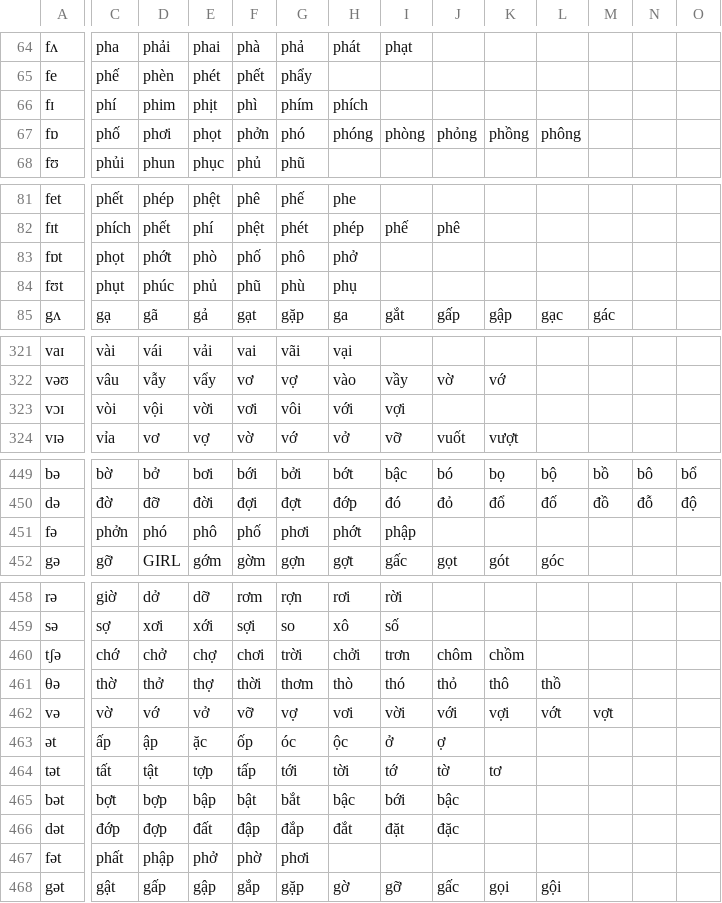
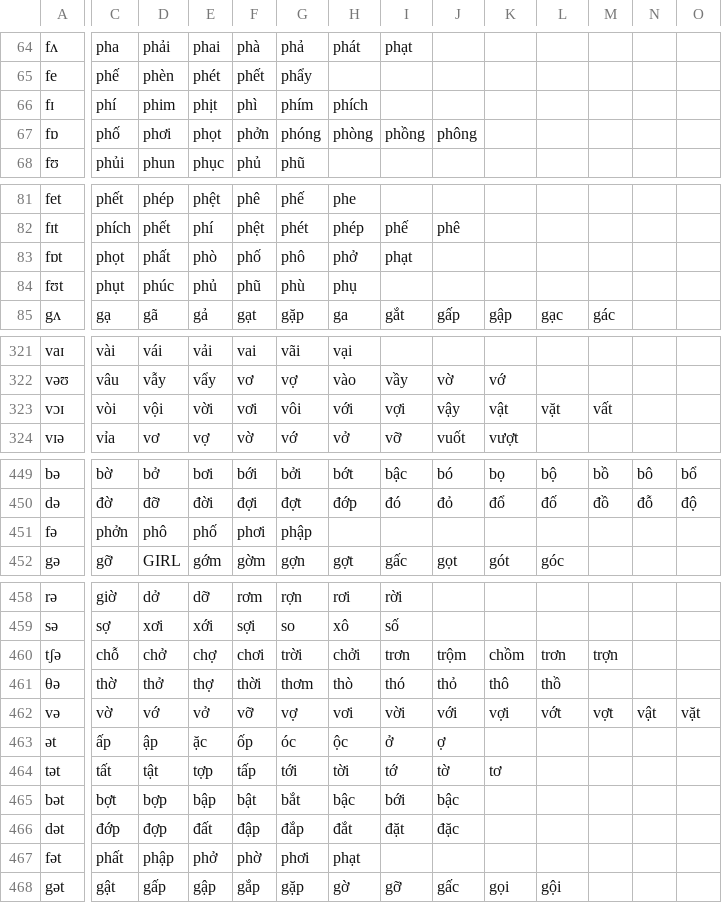
Before and after one commit to tomuhedspi/hackBKserver, a CSV file: resources/csv/VIETNAMESE_DICTIONARY.csv, drawn as a sheet; only a part is shown, gaps mark what is left out; the diff covers the shown part only; the diff names each change by its address in the sheet, - before the commit and + after, or states it on an @@ line.

Commit message:
update english hint

```diff
--- a/resources/csv/VIETNAMESE_DICTIONARY.csv
+++ b/resources/csv/VIETNAMESE_DICTIONARY.csv
-G67: phó
+G67: phóng
-H67: phóng
+H67: phòng
-I67: phòng
+I67: phồng
-J67: phỏng
+J67: phông
-K67: phồng
+K67: (empty)
-L67: phông
+L67: (empty)
-D83: phớt
+D83: phất
-I83: (empty)
+I83: phạt
-J323: (empty)
+J323: vậy
-K323: (empty)
+K323: vật
-L323: (empty)
+L323: vặt
-M323: (empty)
+M323: vất
-D451: phó
+D451: phô
-E451: phô
+E451: phố
-F451: phố
+F451: phơi
-G451: phơi
+G451: phập
-H451: phớt
+H451: (empty)
-I451: phập
+I451: (empty)
-C460: chớ
+C460: chỗ
-J460: chôm
+J460: trộm
-L460: (empty)
+L460: trơn
-M460: (empty)
+M460: trợn
-N462: (empty)
+N462: vật
-O462: (empty)
+O462: vặt
-H467: (empty)
+H467: phạt
```
Also changed, not shown: 6 edited cells elsewhere in this file.
